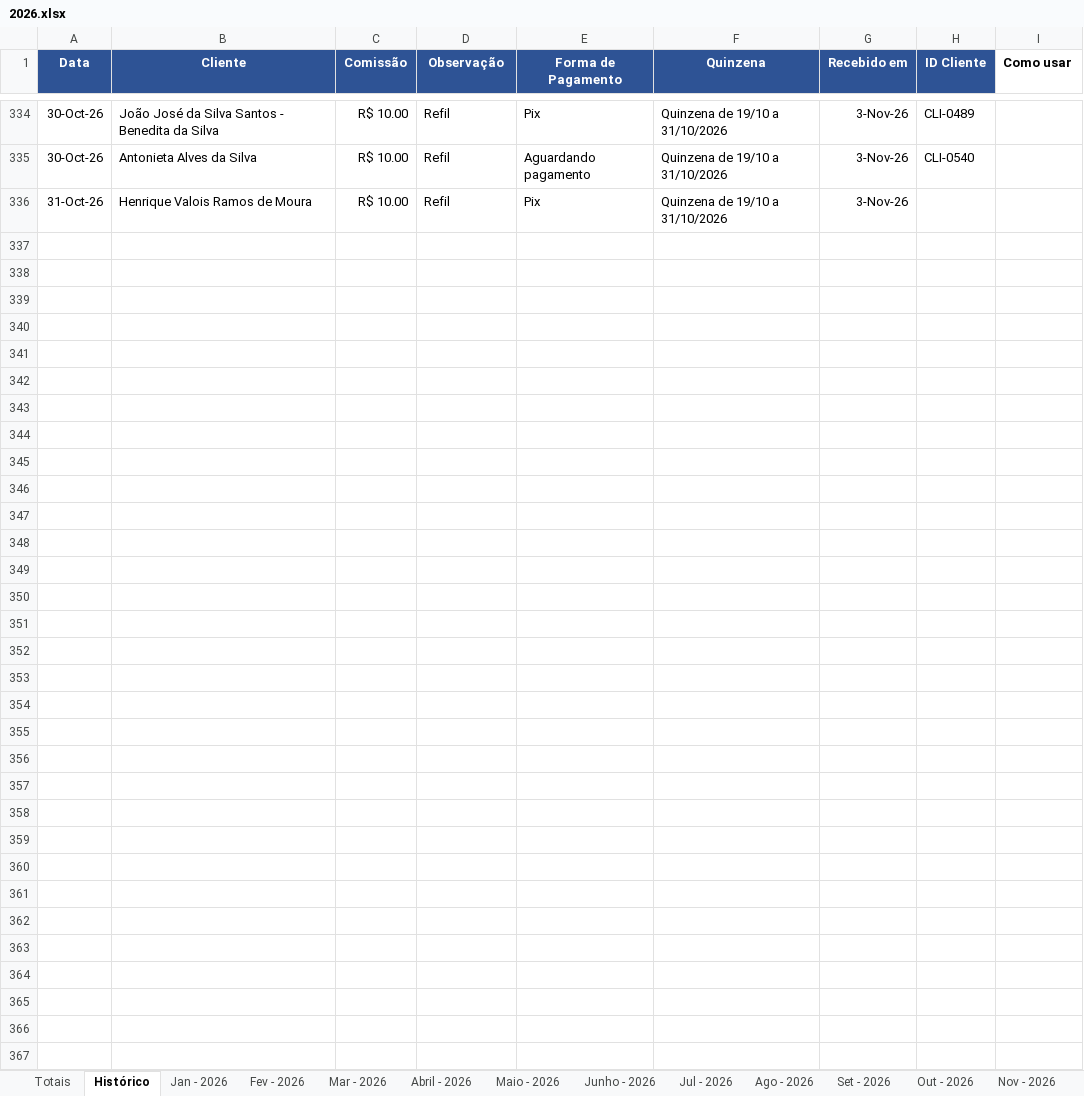
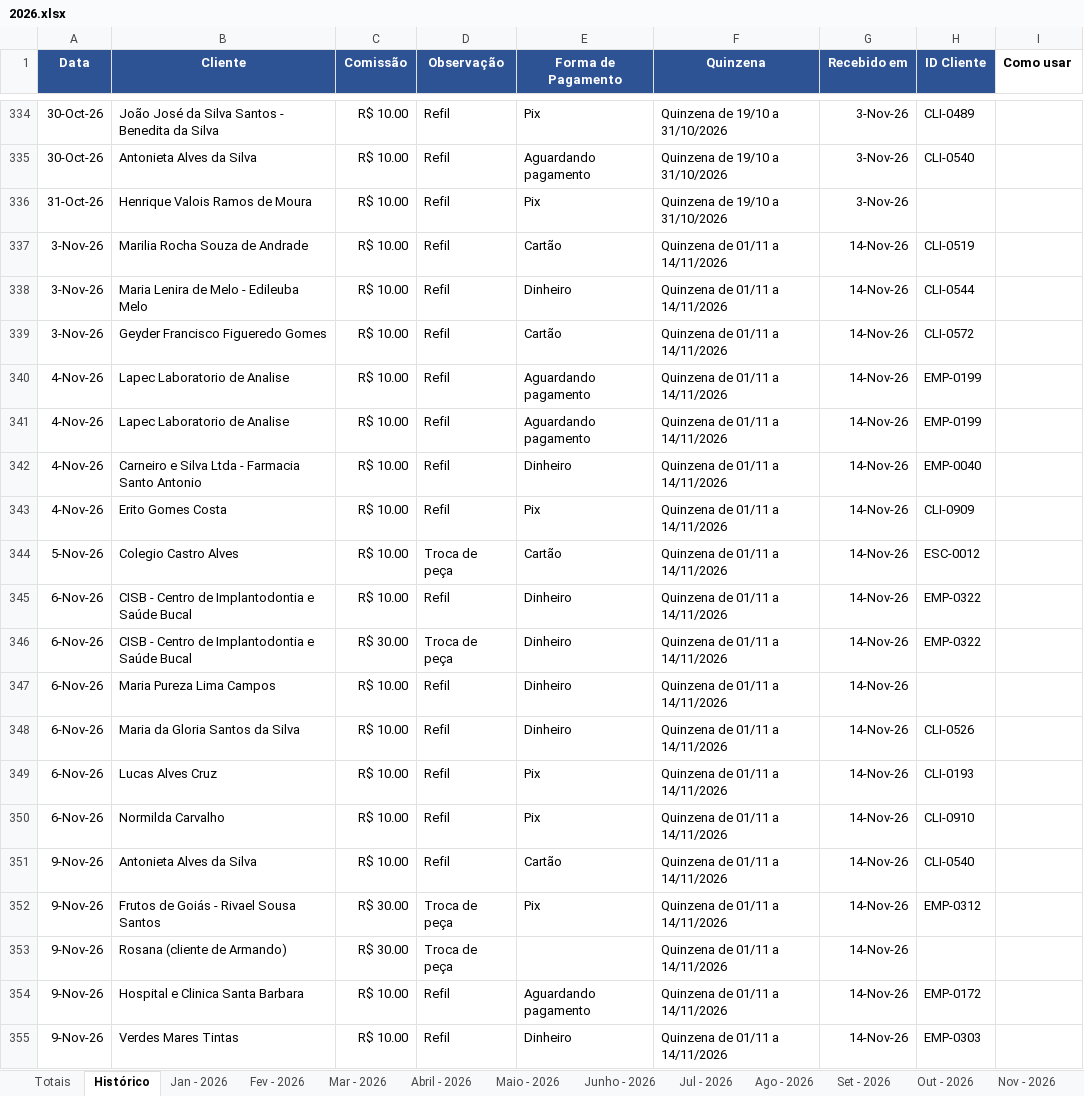
Before and after one commit to backupplanetaagua2025-hub/Comiss-es-Wiliam, an Excel workbook: 2026.xlsx, sheet Histórico, drawn as a sheet; only a part is shown, gaps mark what is left out; values as stored, in another font and other column widths than the file's, no borders; table styles not drawn; the diff covers the shown part only; the diff names each change by its address in the sheet, - before the commit and + after, or states it on an @@ line.

Commit message:
Atualizacao das comissoes - 14/11/2026 12:18

```diff
--- a/2026.xlsx (sheet Histórico)
+++ b/2026.xlsx (sheet Histórico)
+row 337: 3-Nov-26 | Marilia Rocha Souza de Andrade | R$ 10.00 | Refil | Cartão | Quinzena de 01/11 a 14/11/2026 | 14-Nov-26 | CLI-0519
+row 338: 3-Nov-26 | Maria Lenira de Melo - Edileuba Melo | R$ 10.00 | Refil | Dinheiro | Quinzena de 01/11 a 14/11/2026 | 14-Nov-26 | CLI-0544
+row 339: 3-Nov-26 | Geyder Francisco Figueredo Gomes | R$ 10.00 | Refil | Cartão | Quinzena de 01/11 a 14/11/2026 | 14-Nov-26 | CLI-0572
+row 340: 4-Nov-26 | Lapec Laboratorio de Analise | R$ 10.00 | Refil | Aguardando pagamento | Quinzena de 01/11 a 14/11/2026 | 14-Nov-26 | EMP-0199
+row 341: 4-Nov-26 | Lapec Laboratorio de Analise | R$ 10.00 | Refil | Aguardando pagamento | Quinzena de 01/11 a 14/11/2026 | 14-Nov-26 | EMP-0199
+row 342: 4-Nov-26 | Carneiro e Silva Ltda - Farmacia Santo Antonio | R$ 10.00 | Refil | Dinheiro | Quinzena de 01/11 a 14/11/2026 | 14-Nov-26 | EMP-0040
+row 343: 4-Nov-26 | Erito Gomes Costa | R$ 10.00 | Refil | Pix | Quinzena de 01/11 a 14/11/2026 | 14-Nov-26 | CLI-0909
+row 344: 5-Nov-26 | Colegio Castro Alves | R$ 10.00 | Troca de peça | Cartão | Quinzena de 01/11 a 14/11/2026 | 14-Nov-26 | ESC-0012
+row 345: 6-Nov-26 | CISB - Centro de Implantodontia e Saúde Bucal | R$ 10.00 | Refil | Dinheiro | Quinzena de 01/11 a 14/11/2026 | 14-Nov-26 | EMP-0322
+row 346: 6-Nov-26 | CISB - Centro de Implantodontia e Saúde Bucal | R$ 30.00 | Troca de peça | Dinheiro | Quinzena de 01/11 a 14/11/2026 | 14-Nov-26 | EMP-0322
+row 347: 6-Nov-26 | Maria Pureza Lima Campos | R$ 10.00 | Refil | Dinheiro | Quinzena de 01/11 a 14/11/2026 | 14-Nov-26
+row 348: 6-Nov-26 | Maria da Gloria Santos da Silva | R$ 10.00 | Refil | Dinheiro | Quinzena de 01/11 a 14/11/2026 | 14-Nov-26 | CLI-0526
+row 349: 6-Nov-26 | Lucas Alves Cruz | R$ 10.00 | Refil | Pix | Quinzena de 01/11 a 14/11/2026 | 14-Nov-26 | CLI-0193
+row 350: 6-Nov-26 | Normilda Carvalho | R$ 10.00 | Refil | Pix | Quinzena de 01/11 a 14/11/2026 | 14-Nov-26 | CLI-0910
+row 351: 9-Nov-26 | Antonieta Alves da Silva | R$ 10.00 | Refil | Cartão | Quinzena de 01/11 a 14/11/2026 | 14-Nov-26 | CLI-0540
+row 352: 9-Nov-26 | Frutos de Goiás - Rivael Sousa Santos | R$ 30.00 | Troca de peça | Pix | Quinzena de 01/11 a 14/11/2026 | 14-Nov-26 | EMP-0312
+row 353: 9-Nov-26 | Rosana (cliente de Armando) | R$ 30.00 | Troca de peça |  | Quinzena de 01/11 a 14/11/2026 | 14-Nov-26
+row 354: 9-Nov-26 | Hospital e Clinica Santa Barbara | R$ 10.00 | Refil | Aguardando pagamento | Quinzena de 01/11 a 14/11/2026 | 14-Nov-26 | EMP-0172
+row 355: 9-Nov-26 | Verdes Mares Tintas | R$ 10.00 | Refil | Dinheiro | Quinzena de 01/11 a 14/11/2026 | 14-Nov-26 | EMP-0303
```
Also changed, not shown: 39 added rows elsewhere in this sheet, sheet Totais.
